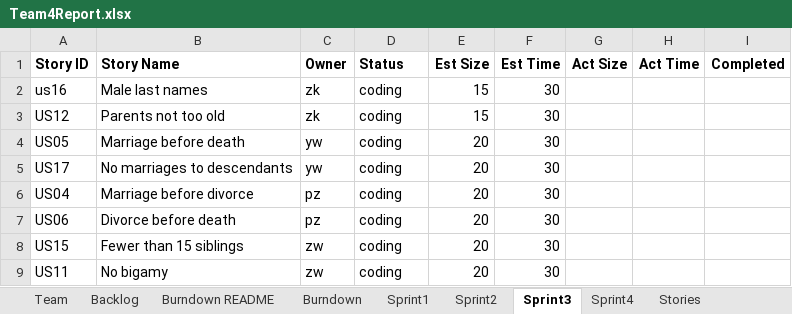
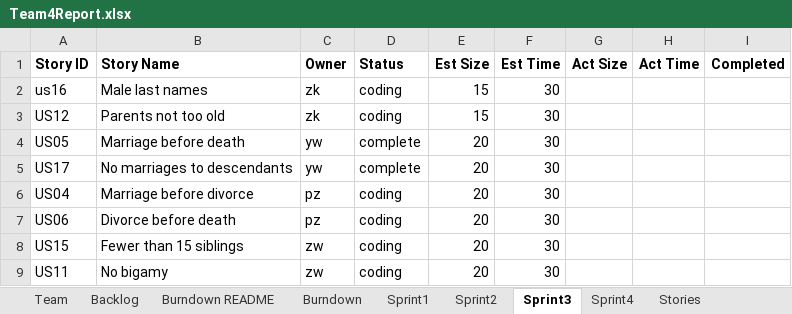
Before and after one commit to CS-555-2022/CS555, an Excel workbook: sprint3/Team4Report.xlsx, sheet Sprint3, drawn as a sheet; values as stored, in another font and other column widths than the file's, no borders; the diff names each change by its address in the sheet, - before the commit and + after, or states it on an @@ line.

```diff
--- a/sprint3/Team4Report.xlsx (sheet Sprint3)
+++ b/sprint3/Team4Report.xlsx (sheet Sprint3)
-D4:D5 (Status): coding
+D4:D5 (Status): complete
```
Also changed, not shown: sheet Sprint4, sheet Burndown README, sheet Stories, sheet Sprint2, sheet Burndown, sprint4/Team4Report.xlsx, 2 other files.
